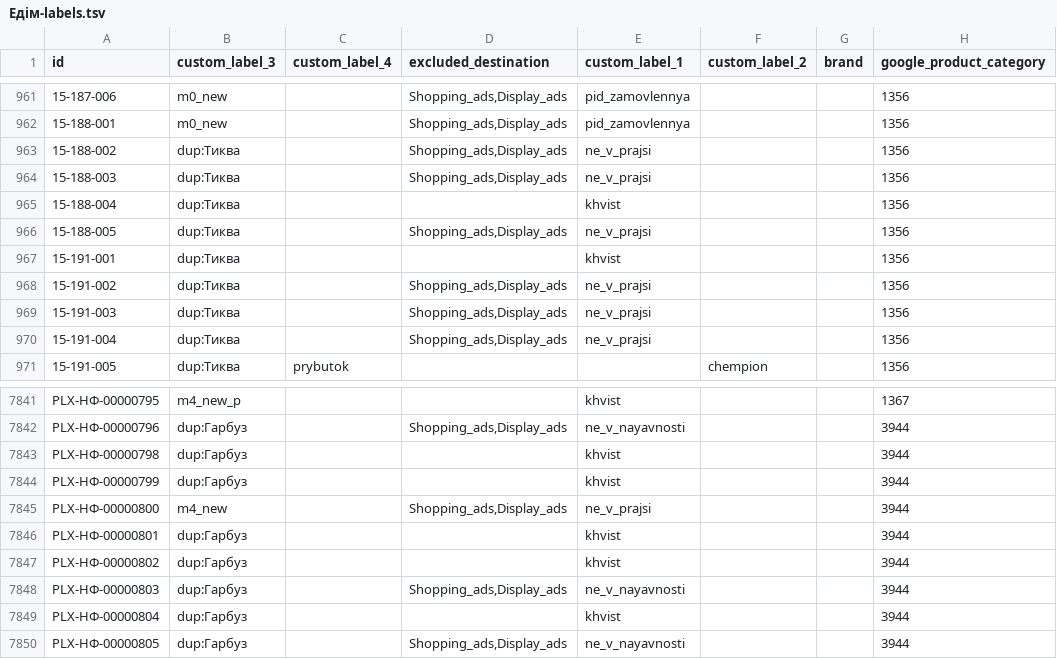
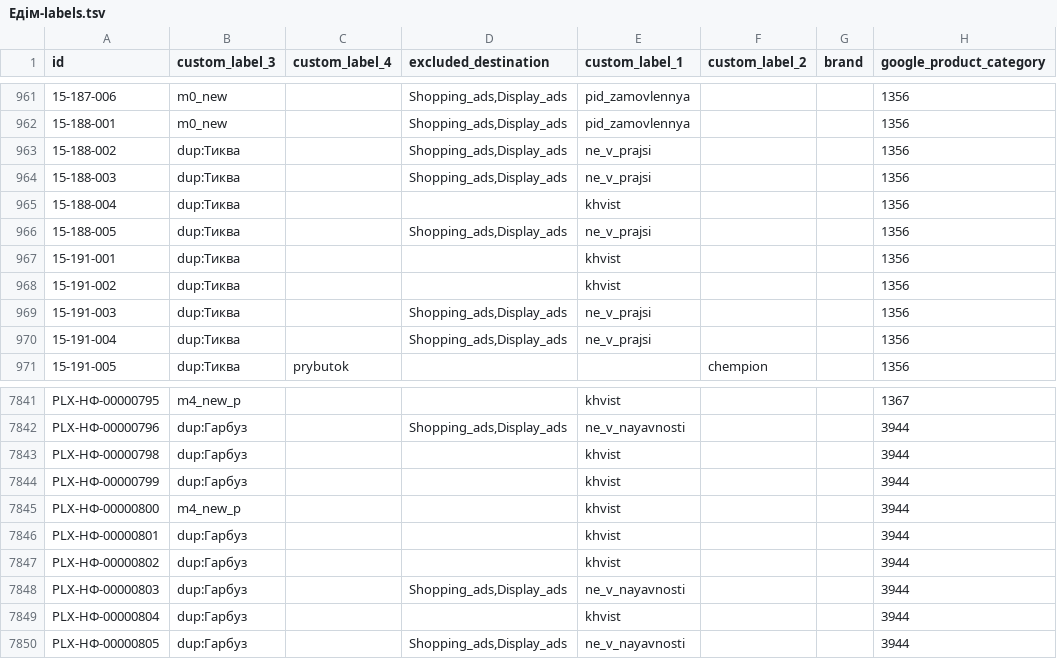
Before and after one commit to enagrosvit-beep/pub, a TSV file: feeds/Едім-labels.tsv, drawn as a sheet; only a part is shown, gaps mark what is left out; the diff names each change by its address in the sheet, - before the commit and + after, or states it on an @@ line.

```diff
--- a/feeds/Едім-labels.tsv
+++ b/feeds/Едім-labels.tsv
-D968 (excluded_destination): Shopping_ads,Display_ads
+D968 (excluded_destination): (empty)
-E968 (custom_label_1): ne_v_prajsi
+E968 (custom_label_1): khvist
-B7845 (custom_label_3): m4_new
+B7845 (custom_label_3): m4_new_p
-D7845 (excluded_destination): Shopping_ads,Display_ads
+D7845 (excluded_destination): (empty)
-E7845 (custom_label_1): ne_v_prajsi
+E7845 (custom_label_1): khvist
```
Also changed, not shown: feeds/Тиква-labels.tsv, 1 other file.
